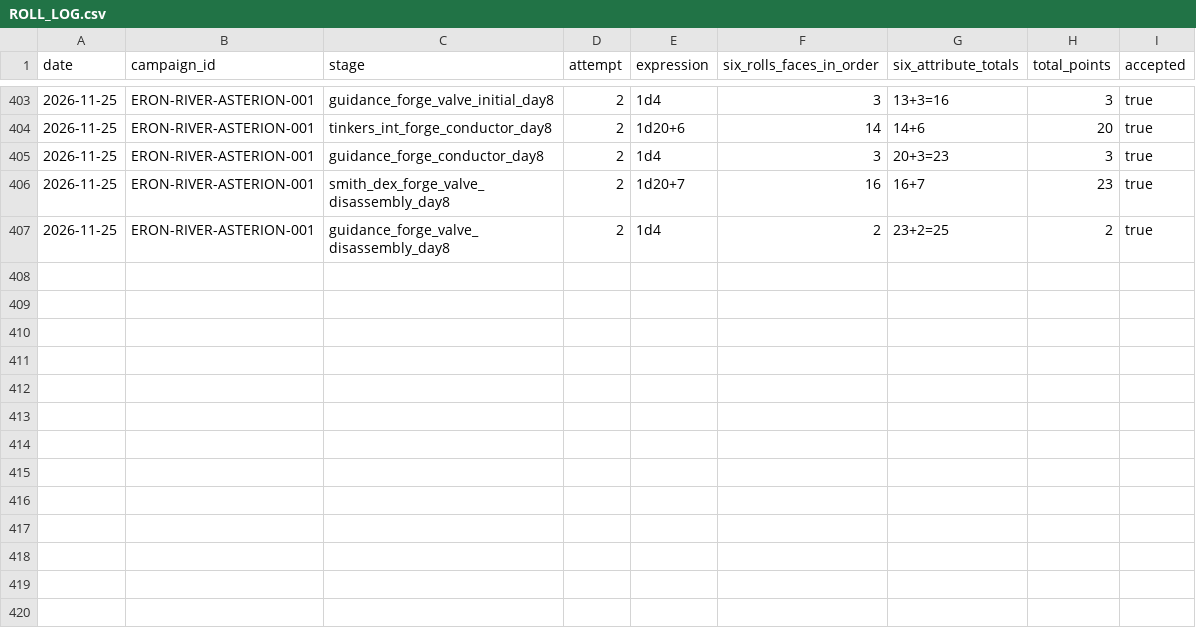
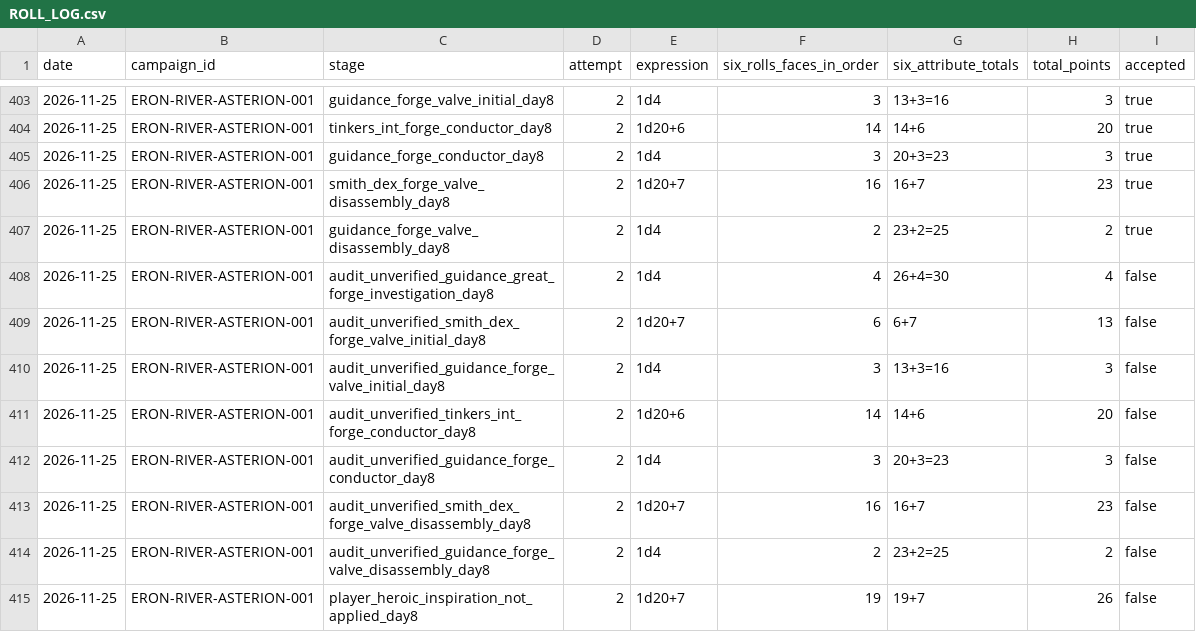
Before and after one commit to lucasonofresantos-ux/dnd-campanha, a CSV file: dice/ROLL_LOG.csv, drawn as a sheet; only a part is shown, gaps mark what is left out.

Commit message:
Sessão 0002 [353–354]: inspiração preservada e auditoria da forja

```diff
--- a/dice/ROLL_LOG.csv
+++ b/dice/ROLL_LOG.csv
@@ -407 +407,9 @@ date,campaign_id,stage,attempt,expression,six_rolls_faces_in_order,six_attribute
 2026-11-25,ERON-RIVER-ASTERION-001,guidance_forge_valve_disassembly_day8,2,1d4,"2","23+2=25",2,true
+2026-11-25,ERON-RIVER-ASTERION-001,audit_unverified_guidance_great_forge_investigation_day8,2,1d4,"4","26+4=30",4,false
+2026-11-25,ERON-RIVER-ASTERION-001,audit_unverified_smith_dex_forge_valve_initial_day8,2,1d20+7,"6","6+7",13,false
+2026-11-25,ERON-RIVER-ASTERION-001,audit_unverified_guidance_forge_valve_initial_day8,2,1d4,"3","13+3=16",3,false
+2026-11-25,ERON-RIVER-ASTERION-001,audit_unverified_tinkers_int_forge_conductor_day8,2,1d20+6,"14","14+6",20,false
+2026-11-25,ERON-RIVER-ASTERION-001,audit_unverified_guidance_forge_conductor_day8,2,1d4,"3","20+3=23",3,false
+2026-11-25,ERON-RIVER-ASTERION-001,audit_unverified_smith_dex_forge_valve_disassembly_day8,2,1d20+7,"16","16+7",23,false
+2026-11-25,ERON-RIVER-ASTERION-001,audit_unverified_guidance_forge_valve_disassembly_day8,2,1d4,"2","23+2=25",2,false
+2026-11-25,ERON-RIVER-ASTERION-001,player_heroic_inspiration_not_applied_day8,2,1d20+7,"19","19+7",26,false
```
Also changed, not shown: 5 other files.
